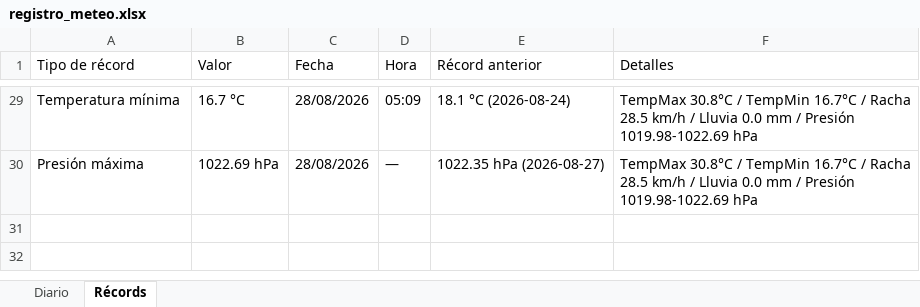
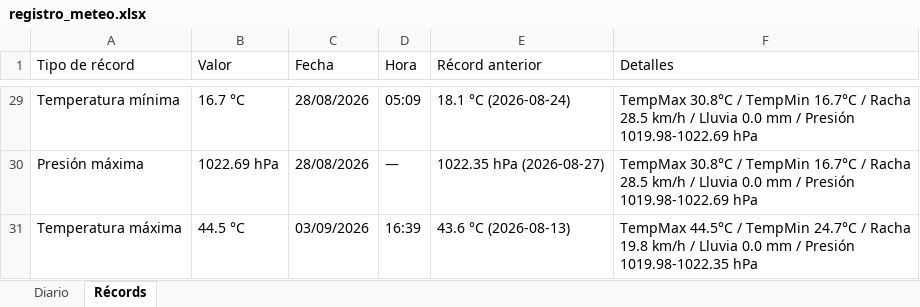
Before and after one commit to bkm13/bot_meteo, an Excel workbook: registro_meteo.xlsx, sheet Récords, drawn as a sheet; only a part is shown, gaps mark what is left out; values as stored, in another font and other column widths than the file's, no borders; the diff names each change by its address in the sheet, - before the commit and + after, or states it on an @@ line.

```diff
--- a/registro_meteo.xlsx (sheet Récords)
+++ b/registro_meteo.xlsx (sheet Récords)
+row 31: Temperatura máxima | 44.5 °C | 03/09/2026 | 16:39 | 43.6 °C (2026-08-13) | TempMax 44.5°C / TempMin 24.7°C / Racha 19.8 km/h / Lluvia 0.0 mm / Presión 1019.98-1022.35 hPa
```
Also changed, not shown: sheet Diario, 3 other files.
